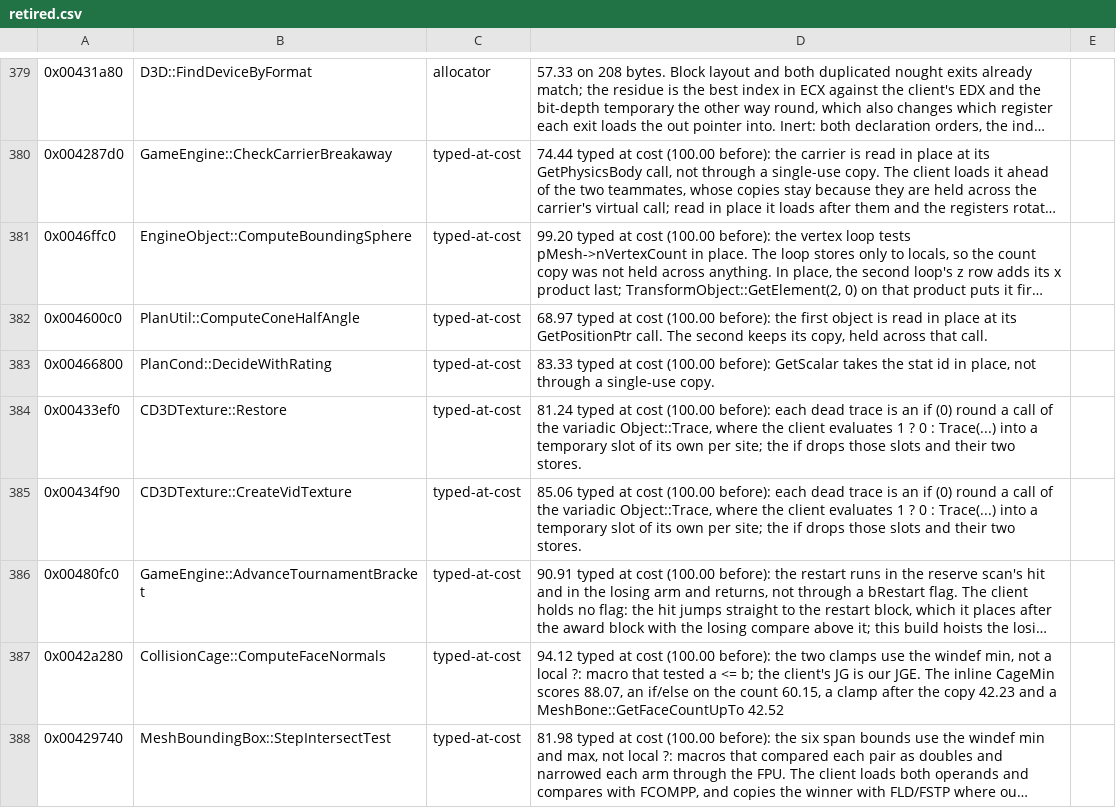
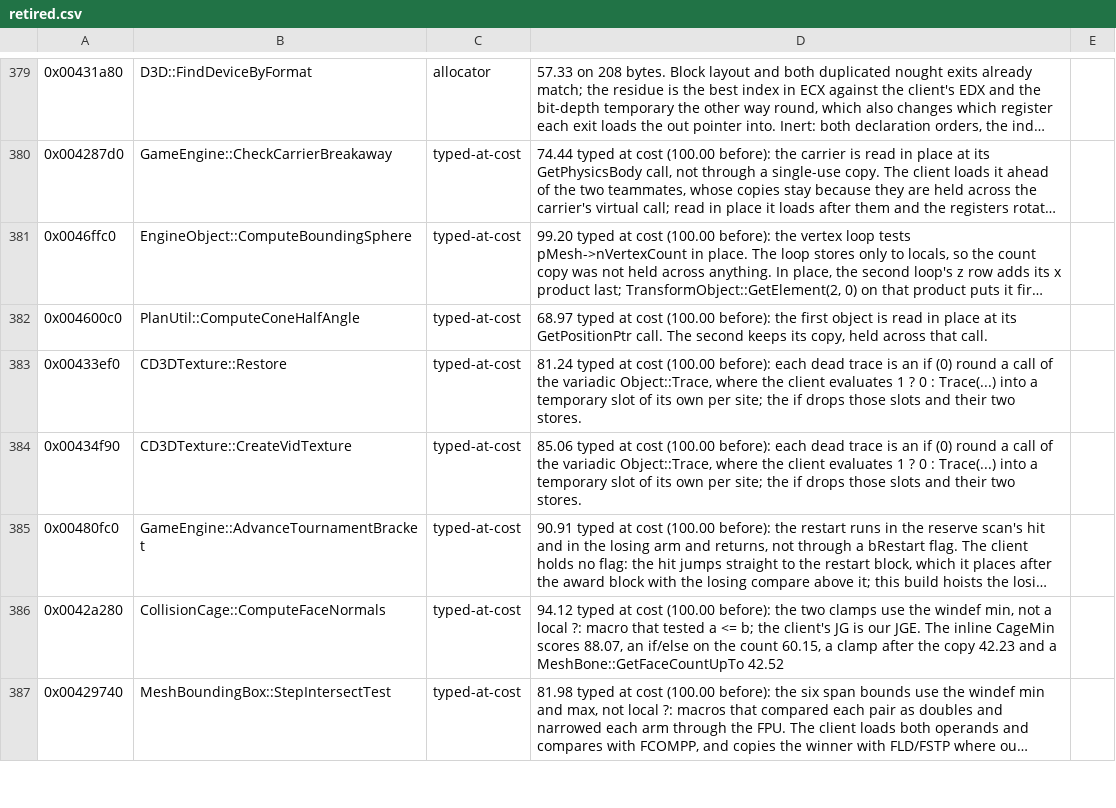
Before and after one commit to zach2good/hyperblade-20XX, a CSV file: symbols/retired.csv, drawn as a sheet; only a part is shown, gaps mark what is left out; long unchanged cells end in …; the diff names each change by its address in the sheet, - before the commit and + after, or states it on an @@ line.

Commit message:
Match `PlanCond::DecideWithRating`

```diff
--- a/symbols/retired.csv
+++ b/symbols/retired.csv
-row 383: 0x00466800 | PlanCond::DecideWithRating | typed-at-cost | 83.33 typed at cost (100.00 before): GetScalar takes the stat id in place, not through a single-use copy.
```
Also changed, not shown: progress/history.csv, 3 other files.
